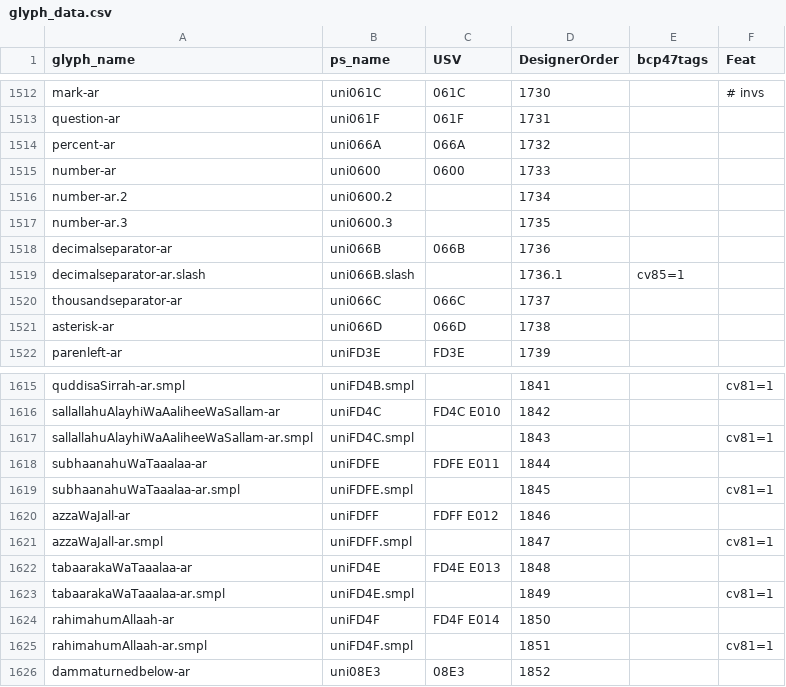
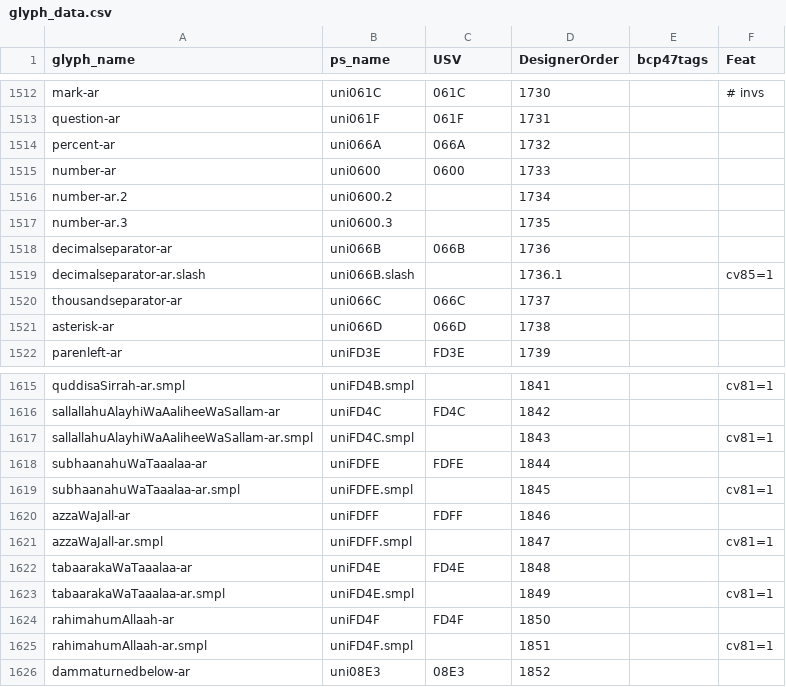
Before and after one commit to silnrsi/font-scheherazade, a CSV file: source/glyph_data.csv, drawn as a sheet; only a part is shown, gaps mark what is left out; the diff covers the shown part only; the diff names each change by its address in the sheet, - before the commit and + after, or states it on an @@ line.

```diff
--- a/source/glyph_data.csv
+++ b/source/glyph_data.csv
-E1519 (bcp47tags): cv85=1
+E1519 (bcp47tags): (empty)
-F1519 (Feat): (empty)
+F1519 (Feat): cv85=1
-C1616 (USV): FD4C E010
+C1616 (USV): FD4C
-C1618 (USV): FDFE E011
+C1618 (USV): FDFE
-C1620 (USV): FDFF E012
+C1620 (USV): FDFF
-C1622 (USV): FD4E E013
+C1622 (USV): FD4E
-C1624 (USV): FD4F E014
+C1624 (USV): FD4F
```
Also changed, not shown: 14 edited cells elsewhere in this file.
